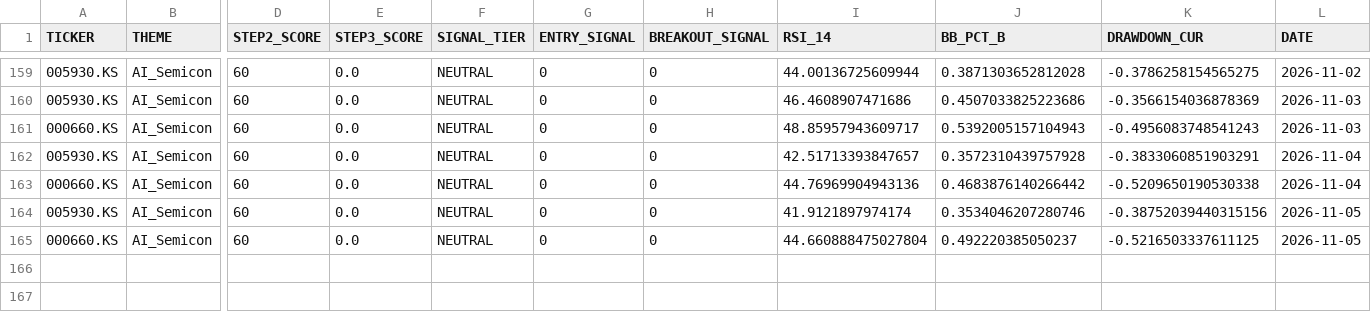
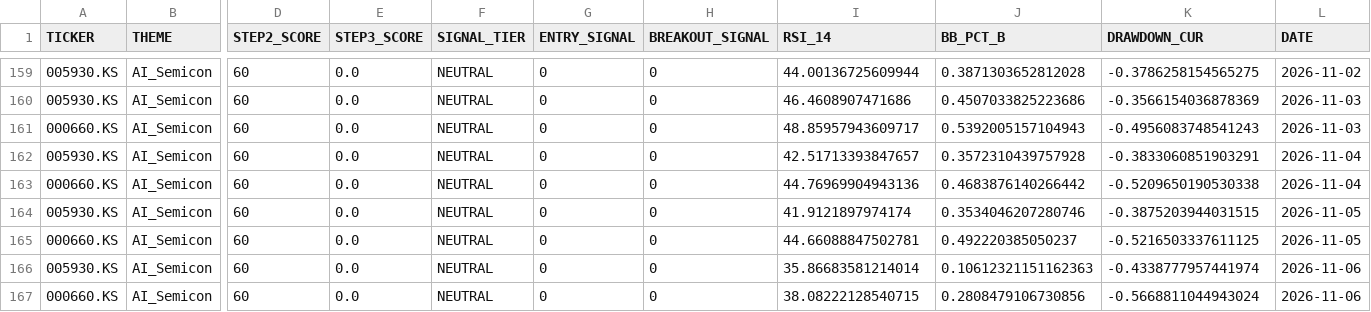
Before and after one commit to ONE-CASE/stock-entry-agent, a CSV file: output/daily_snapshot_history.csv, drawn as a sheet; only a part is shown, gaps mark what is left out; rows hold the shown columns only; the diff names each change by its address in the sheet, - before the commit and + after, or states it on an @@ line.

```diff
--- a/output/daily_snapshot_history.csv
+++ b/output/daily_snapshot_history.csv
-K164 (DRAWDOWN_CUR): -0.38752039440315156
+K164 (DRAWDOWN_CUR): -0.3875203944031515
-I165 (RSI_14): 44.660888475027804
+I165 (RSI_14): 44.66088847502781
+row 166: 005930.KS | AI_Semicon | 60 | 0.0 | NEUTRAL | 0 | 0 | 35.86683581214014 | 0.10612321151162363 | -0.4338777957441974 | 2026-11-06
+row 167: 000660.KS | AI_Semicon | 60 | 0.0 | NEUTRAL | 0 | 0 | 38.08222128540715 | 0.2808479106730856 | -0.5668811044943024 | 2026-11-06
```
Also changed, not shown: output/entry_signal_latest.csv, output/macro_panel.csv, 4 other files.
